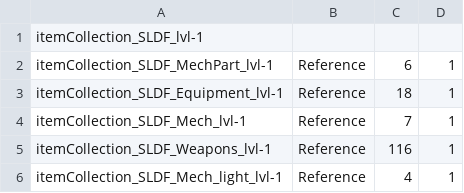
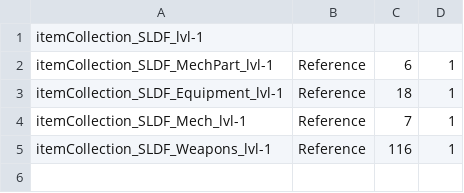
Before and after one commit to shaygover/SLDFItemsInShops, a CSV file: items/itemCollection_SLDF_lvl-1.csv, drawn as a sheet.

Commit message:
Fixed a typo in the lvl1 list

```diff
--- a/items/itemCollection_SLDF_lvl-1.csv
+++ b/items/itemCollection_SLDF_lvl-1.csv
@@ -5,2 +5 @@ itemCollection_SLDF_Mech_lvl-1,Reference,7,1
 itemCollection_SLDF_Weapons_lvl-1,Reference,116,1
-itemCollection_SLDF_Mech_light_lvl-1,Reference,4,1
```
Also changed, not shown: 3 other files.
